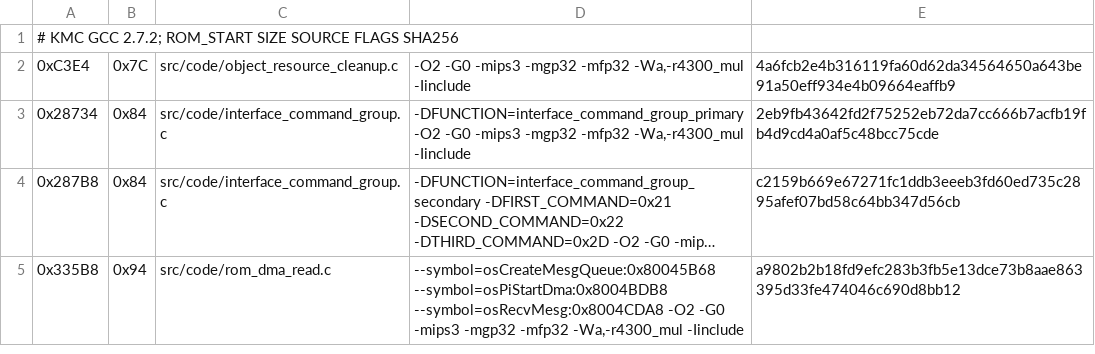
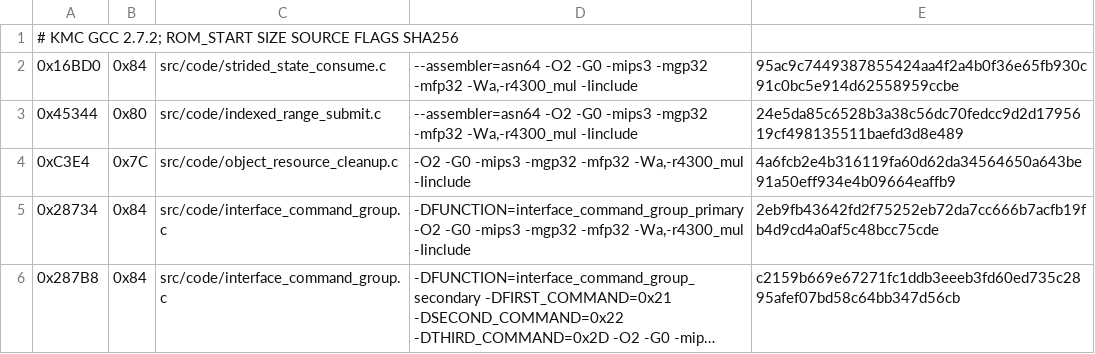
Before and after one commit to TheGh0stShip/Madden-64, a TSV file: config/us/matching_kmc_units.tsv, drawn as a sheet; only a part is shown; the shorter side is filled out with more unchanged rows; long unchanged cells end in ….

```diff
--- a/config/us/matching_kmc_units.tsv
+++ b/config/us/matching_kmc_units.tsv
@@ -1,2 +1,4 @@
 # KMC GCC 2.7.2; ROM_START SIZE SOURCE FLAGS SHA256
+0x16BD0	0x84	src/code/strided_state_consume.c	--assembler=asn64 -O2 -G0 -mips3 -mgp32 -mfp32 -Wa,-r4300_mul -Iinclude	95ac9c7449387855424aa4f2a4b0f36e65fb930c91c0bc5e914d62558959ccbe
+0x45344	0x80	src/code/indexed_range_submit.c	--assembler=asn64 -O2 -G0 -mips3 -mgp32 -mfp32 -Wa,-r4300_mul -Iinclude	24e5da85c6528b3a38c56dc70fedcc9d2d1795619cf498135511baefd3d8e489
 0xC3E4	0x7C	src/code/object_resource_cleanup.c	-O2 -G0 -mips3 -mgp32 -mfp32 -Wa,-r4300_mul -Iinclude	4a6fcb2e4b316119fa60d62da34564650a643be91a50eff934e4b09664eaffb9
```
Also changed, not shown: config/us/matching_asm_units.tsv, 13 other files.
